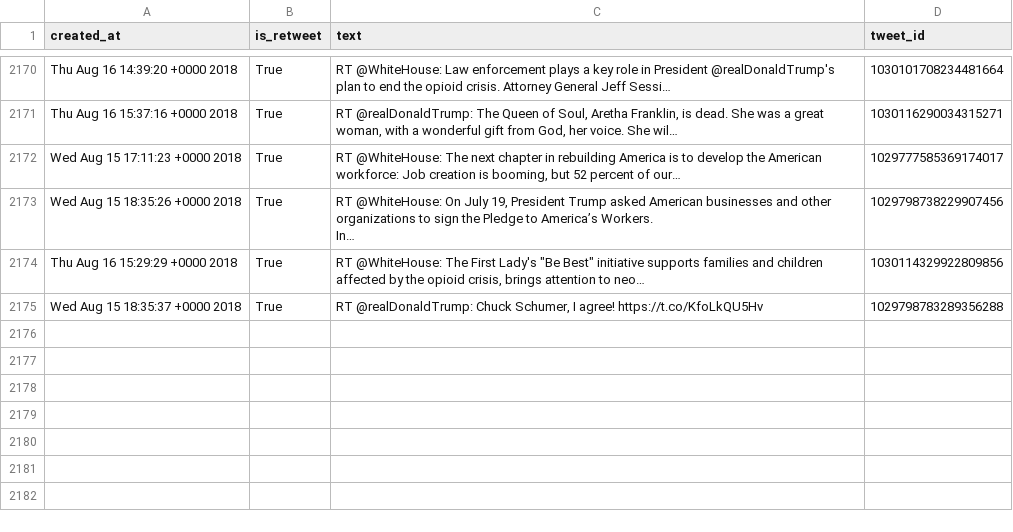
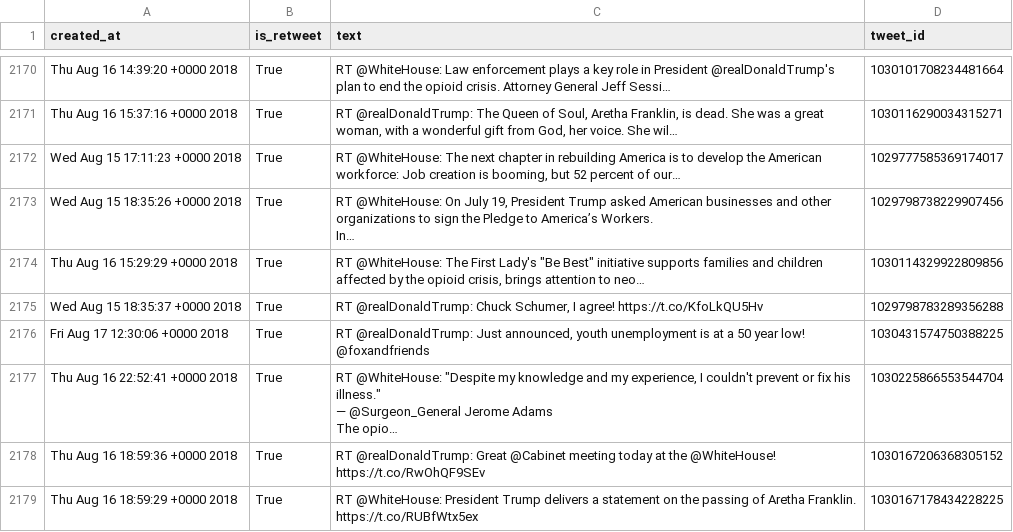
Before and after one commit to cpenalobel/sportsdata, a CSV file: twets/potus.csv, drawn as a sheet; only a part is shown, gaps mark what is left out; ↵ is a line break in a cell; the diff names each change by its address in the sheet, - before the commit and + after, or states it on an @@ line.

```diff
--- a/twets/potus.csv
+++ b/twets/potus.csv
+row 2176: Fri Aug 17 12:30:06 +0000 2018 | True | RT @realDonaldTrump: Just announced, youth unemployment is at a 50 year low! @foxandfriends | 1030431574750388225
+row 2177: Thu Aug 16 22:52:41 +0000 2018 | True | RT @WhiteHouse: "Despite my knowledge and my experience, I couldn't prevent or fix his illness." ↵ — @Surgeon_General Jerome Adams ↵ The opio… | 1030225866553544704
+row 2178: Thu Aug 16 18:59:36 +0000 2018 | True | RT @realDonaldTrump: Great @Cabinet meeting today at the @WhiteHouse! https://t.co/RwOhQF9SEv | 1030167206368305152
+row 2179: Thu Aug 16 18:59:29 +0000 2018 | True | RT @WhiteHouse: President Trump delivers a statement on the passing of Aretha Franklin. https://t.co/RUBfWtx5ex | 1030167178434228225
```
Also changed, not shown: twets/realdonaldtrump.csv, twets/vp.csv, 1 other file.
